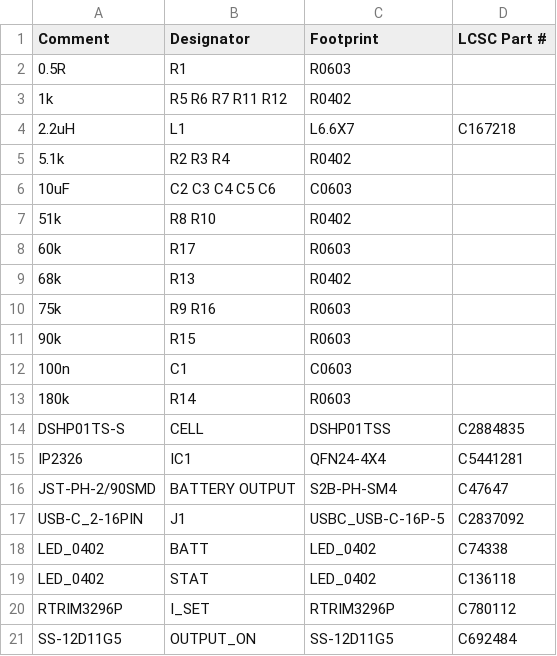
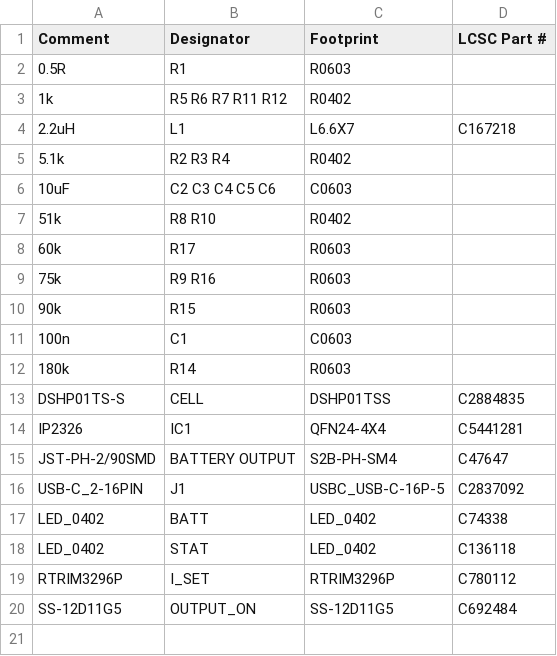
Before and after one commit to LaskaKit/PD-IP2326_2-3S_Charger, a CSV file: Production/IP2326_2-3S_charger_top_bom.csv, drawn as a sheet.

```diff
--- a/Production/IP2326_2-3S_charger_top_bom.csv
+++ b/Production/IP2326_2-3S_charger_top_bom.csv
@@ -8,3 +8,2 @@ Comment,Designator,Footprint,LCSC Part #
 60k,R17,R0603,
-68k,R13,R0402,
 75k,R9 R16,R0603,
```
Also changed, not shown: Production/IP2326_2-3S_charger_top_cpl.csv, 6 other files.
